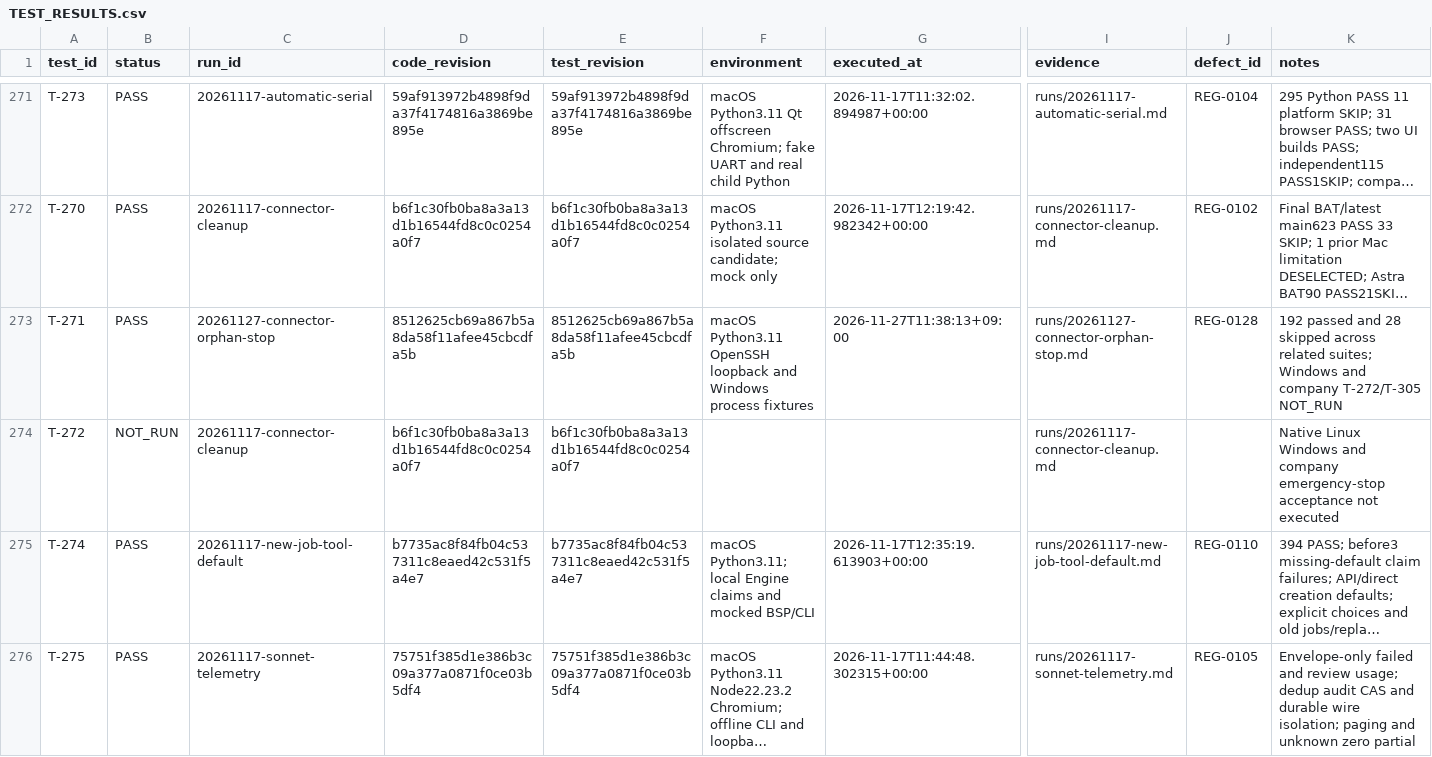
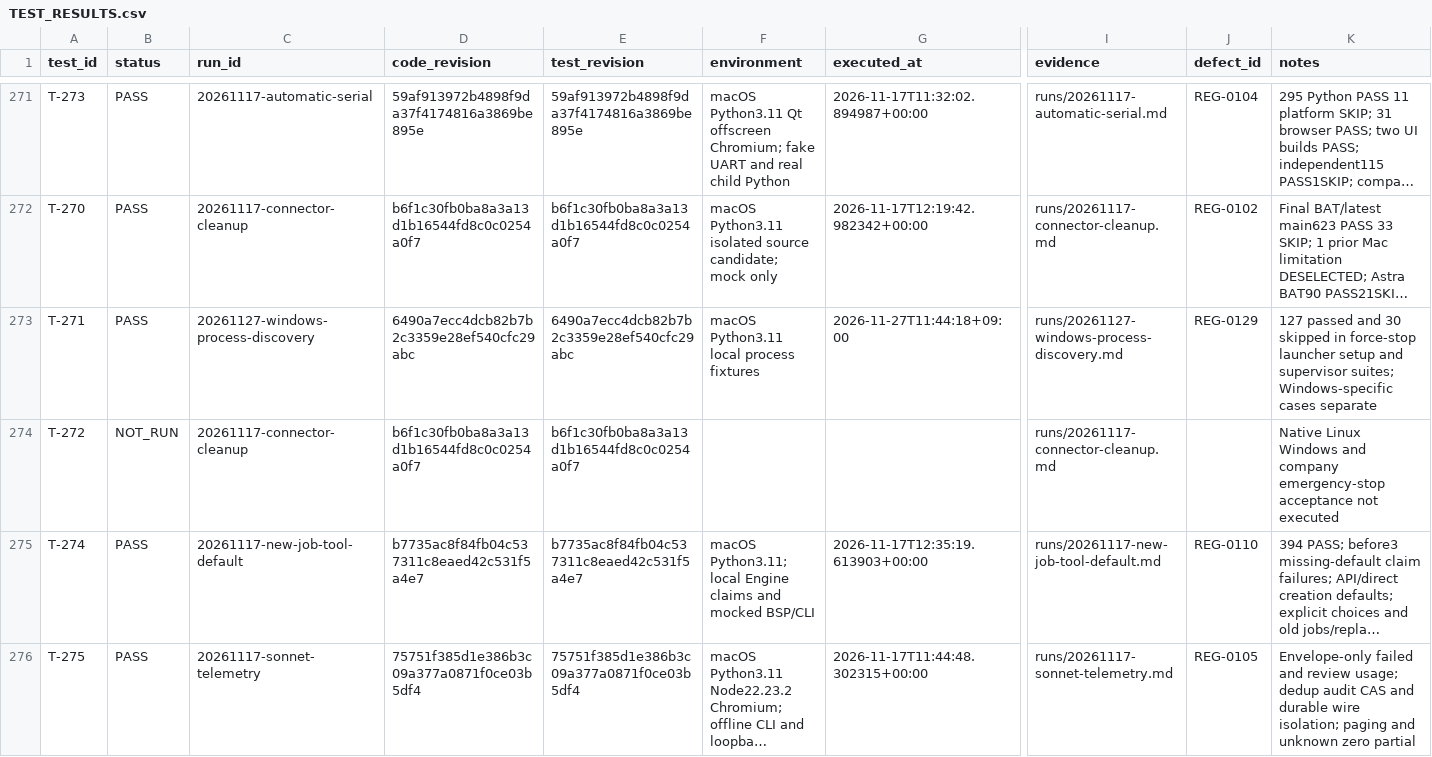
Before and after one commit to graycoral/bsp_os_upgrade_dashboard, a CSV file: docs/testing/TEST_RESULTS.csv, drawn as a sheet; only a part is shown, gaps mark what is left out; long unchanged cells end in …; the diff names each change by its address in the sheet, - before the commit and + after, or states it on an @@ line.

Commit message:
Document Windows process discovery and scoped termination tests

```diff
--- a/docs/testing/TEST_RESULTS.csv
+++ b/docs/testing/TEST_RESULTS.csv
-C273 (run_id): 20261127-connector-orphan-stop
+C273 (run_id): 20261127-windows-process-discovery
-D273 (code_revision): 8512625cb69a867b5a8da58f11afee45cbcdfa5b
+D273 (code_revision): 6490a7ecc4dcb82b7b2c3359e28ef540cfc29abc
-E273 (test_revision): 8512625cb69a867b5a8da58f11afee45cbcdfa5b
+E273 (test_revision): 6490a7ecc4dcb82b7b2c3359e28ef540cfc29abc
-F273 (environment): macOS Python3.11 OpenSSH loopback and Windows process fixtures
+F273 (environment): macOS Python3.11 local process fixtures
-G273 (executed_at): 2026-11-27T11:38:13+09:00
+G273 (executed_at): 2026-11-27T11:44:18+09:00
-I273 (evidence): runs/20261127-connector-orphan-stop.md
+I273 (evidence): runs/20261127-windows-process-discovery.md
-J273 (defect_id): REG-0128
+J273 (defect_id): REG-0129
-K273 (notes): 192 passed and 28 skipped across related suites; Windows and company T-272/T-305 NOT_RUN
+K273 (notes): 127 passed and 30 skipped in force-stop launcher setup and supervisor suites; Windows-specific cases separate
```
Also changed, not shown: 8 other files.
